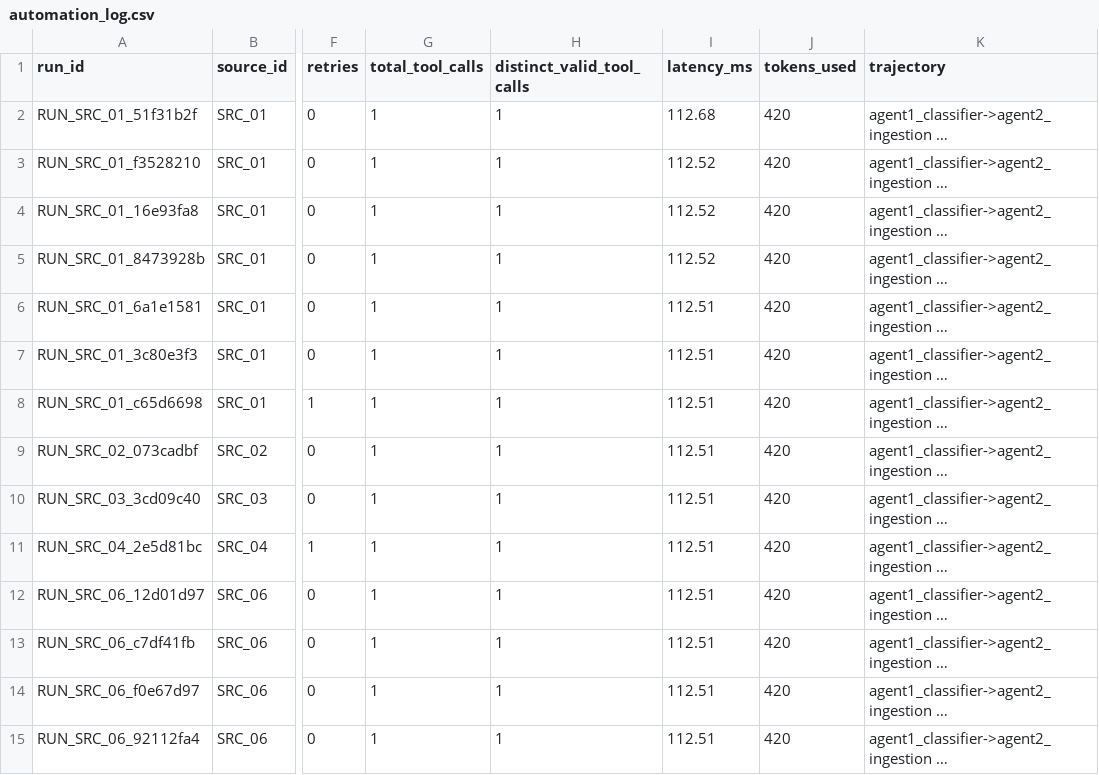
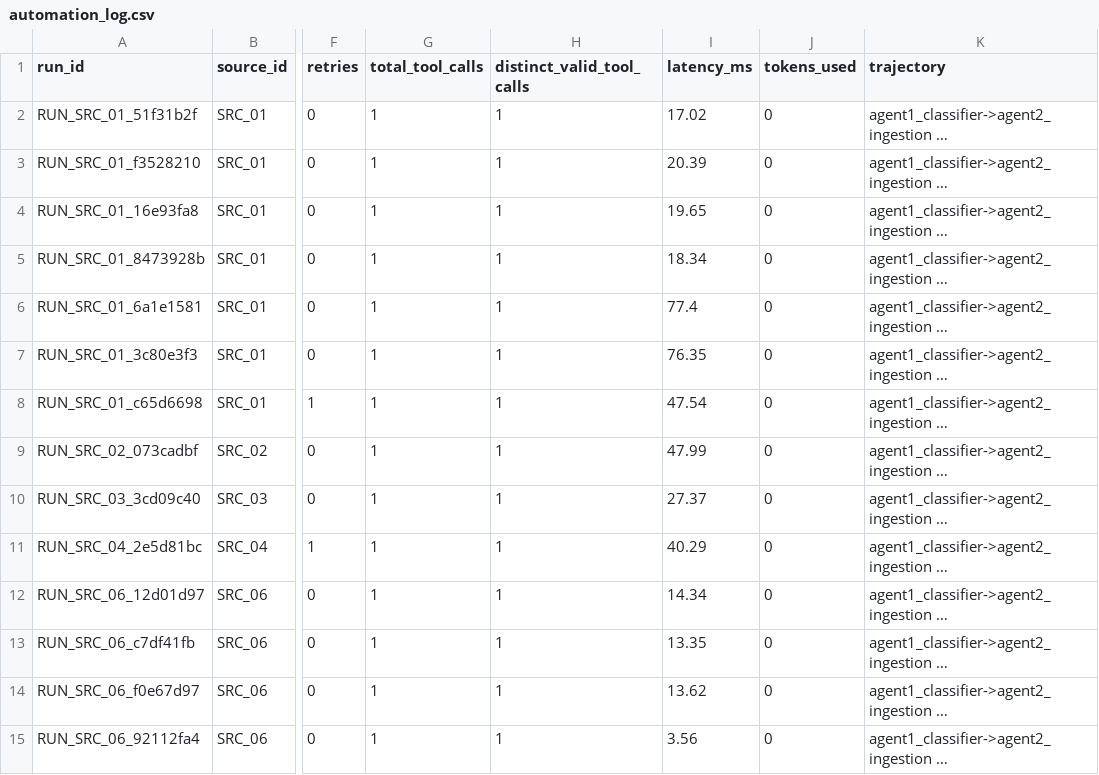
Before and after one commit to jenil-builds/unearthly, a CSV file: logs/automation_log.csv, drawn as a sheet; only a part is shown, gaps mark what is left out; long unchanged cells end in …; the diff covers the shown part only; the diff names each change by its address in the sheet, - before the commit and + after, or states it on an @@ line.

```diff
--- a/logs/automation_log.csv
+++ b/logs/automation_log.csv
-I2 (latency_ms): 112.68
+I2 (latency_ms): 17.02
-J2:J15 (tokens_used): 420
+J2:J15 (tokens_used): 0
-I3 (latency_ms): 112.52
+I3 (latency_ms): 20.39
-I4 (latency_ms): 112.52
+I4 (latency_ms): 19.65
-I5 (latency_ms): 112.52
+I5 (latency_ms): 18.34
-I6 (latency_ms): 112.51
+I6 (latency_ms): 77.4
-I7 (latency_ms): 112.51
+I7 (latency_ms): 76.35
-I8 (latency_ms): 112.51
+I8 (latency_ms): 47.54
-I9 (latency_ms): 112.51
+I9 (latency_ms): 47.99
-I10 (latency_ms): 112.51
+I10 (latency_ms): 27.37
-I11 (latency_ms): 112.51
+I11 (latency_ms): 40.29
-I12 (latency_ms): 112.51
+I12 (latency_ms): 14.34
-I13 (latency_ms): 112.51
+I13 (latency_ms): 13.35
-I14 (latency_ms): 112.51
+I14 (latency_ms): 13.62
-I15 (latency_ms): 112.51
+I15 (latency_ms): 3.56
```
Also changed, not shown: 6 removed rows and 36 edited cells elsewhere in this file, eval/phase2_metrics.csv, 9 other files.
